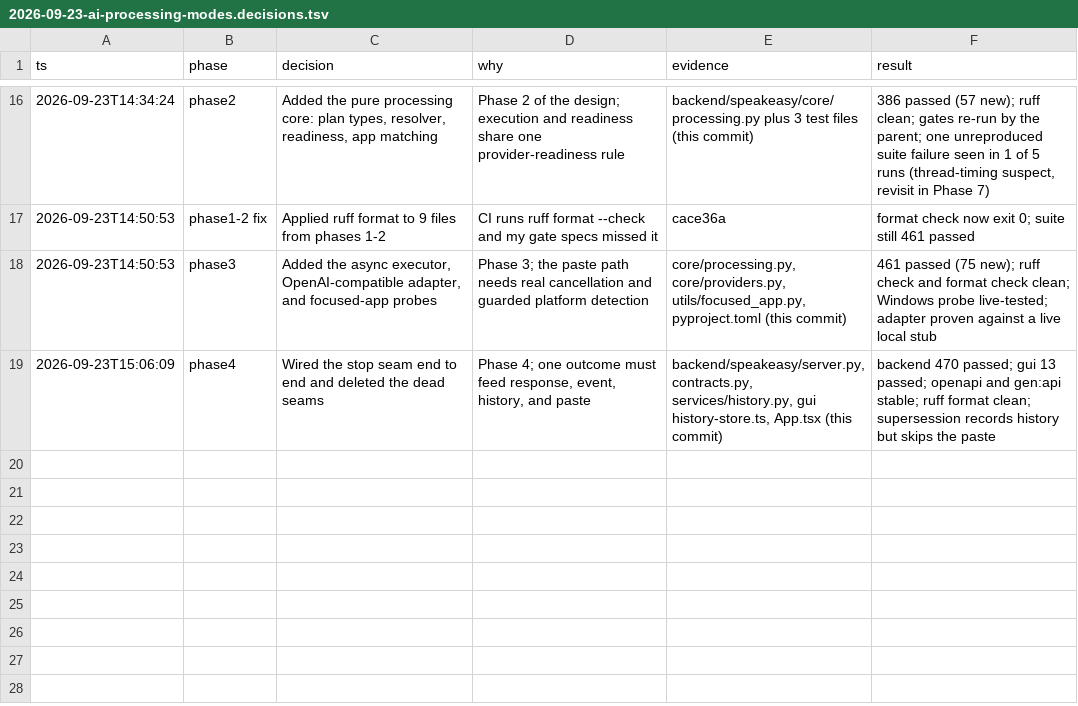
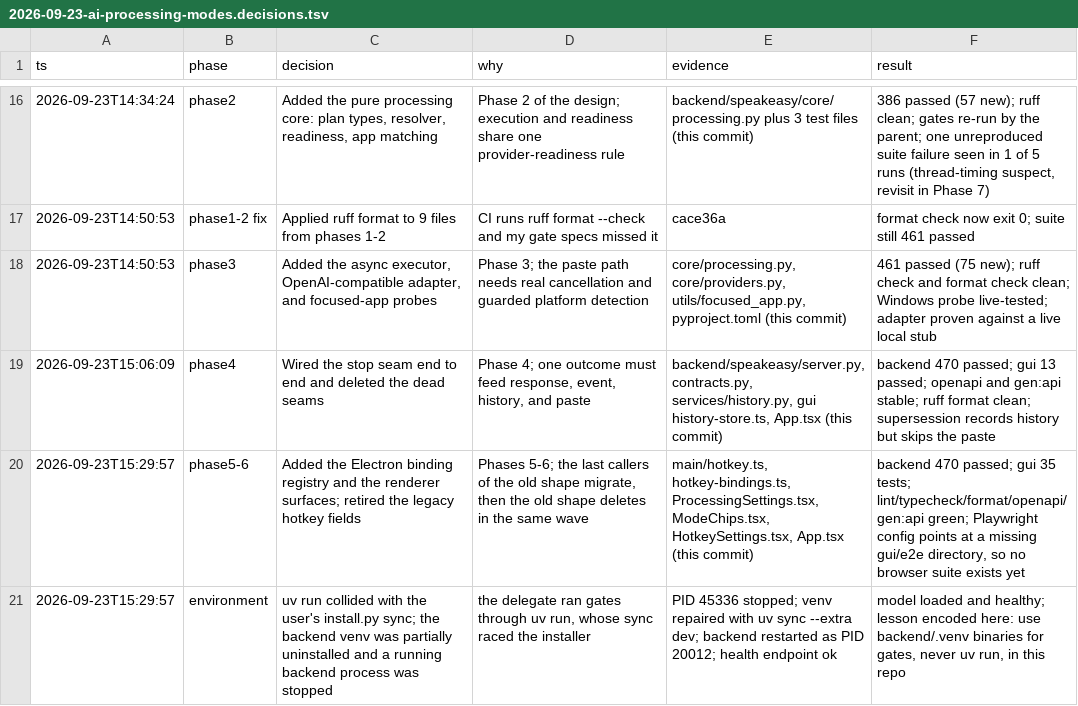
Before and after one commit to bitgineer/Speakeasy, a TSV file: docs/design/2026-09-23-ai-processing-modes.decisions.tsv, drawn as a sheet; only a part is shown, gaps mark what is left out; the diff names each change by its address in the sheet, - before the commit and + after, or states it on an @@ line.

Commit message:
feat: add mode chips, AI processing settings, and multi-binding hotkeys
The Electron main process registers a binding list transactionally with rollback and surfaces failures to the UI; push-to-talk supports multiple chords through one listener. The renderer gains mode chips, a provider and tone settings page with write-only keys, a bindings editor, an overlay mode indicator, and a Processed/Original history label. The legacy hotkey and hotkey_mode fields retire in the same wave that migrates their last callers.

```diff
--- a/docs/design/2026-09-23-ai-processing-modes.decisions.tsv
+++ b/docs/design/2026-09-23-ai-processing-modes.decisions.tsv
+row 20: 2026-09-23T15:29:57 | phase5-6 | Added the Electron binding registry and the renderer surfaces; retired the legacy hotkey fields | Phases 5-6; the last callers of the old shape migrate, then the old shape deletes in the same wave | main/hotkey.ts, hotkey-bindings.ts, ProcessingSettings.tsx, ModeChips.tsx, HotkeySettings.tsx, App.tsx (this commit) | backend 470 passed; gui 35 tests; lint/typecheck/format/openapi/gen:api green; Playwright config points at a missing gui/e2e directory, so no browser suite exists yet
+row 21: 2026-09-23T15:29:57 | environment | uv run collided with the user's install.py sync; the backend venv was partially uninstalled and a running backend process was stopped | the delegate ran gates through uv run, whose sync raced the installer | PID 45336 stopped; venv repaired with uv sync --extra dev; backend restarted as PID 20012; health endpoint ok | model loaded and healthy; lesson encoded here: use backend/.venv binaries for gates, never uv run, in this repo
```
Also changed, not shown: 30 other files.
